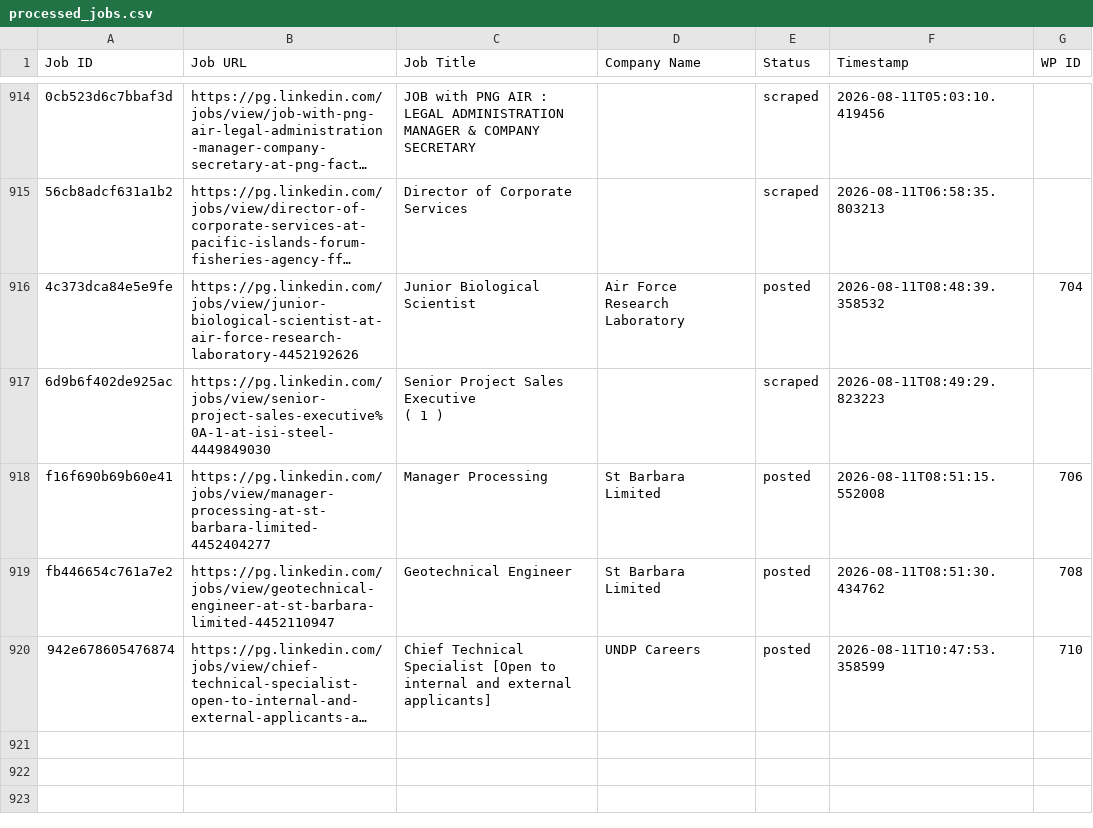
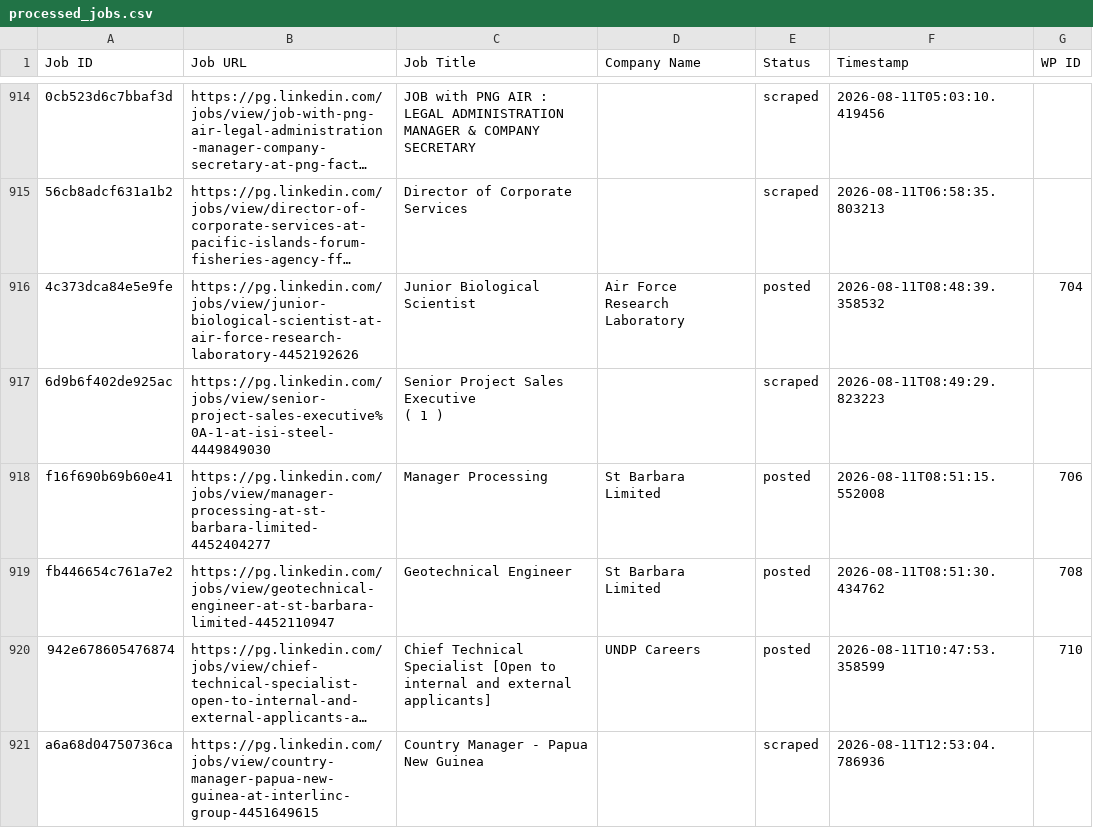
Before and after one commit to innovationinc2000/pg, a CSV file: processed_jobs.csv, drawn as a sheet; only a part is shown, gaps mark what is left out; long unchanged cells end in …; the diff names each change by its address in the sheet, - before the commit and + after, or states it on an @@ line.

```diff
--- a/processed_jobs.csv
+++ b/processed_jobs.csv
+row 921: a6a68d04750736ca | https://pg.linkedin.com/jobs/view/country-manager-papua-new-guinea-at-interlinc-group-4451649615 | Country Manager - Papua New Guinea |  | scraped | 2026-08-11T12:53:04.786936
```
